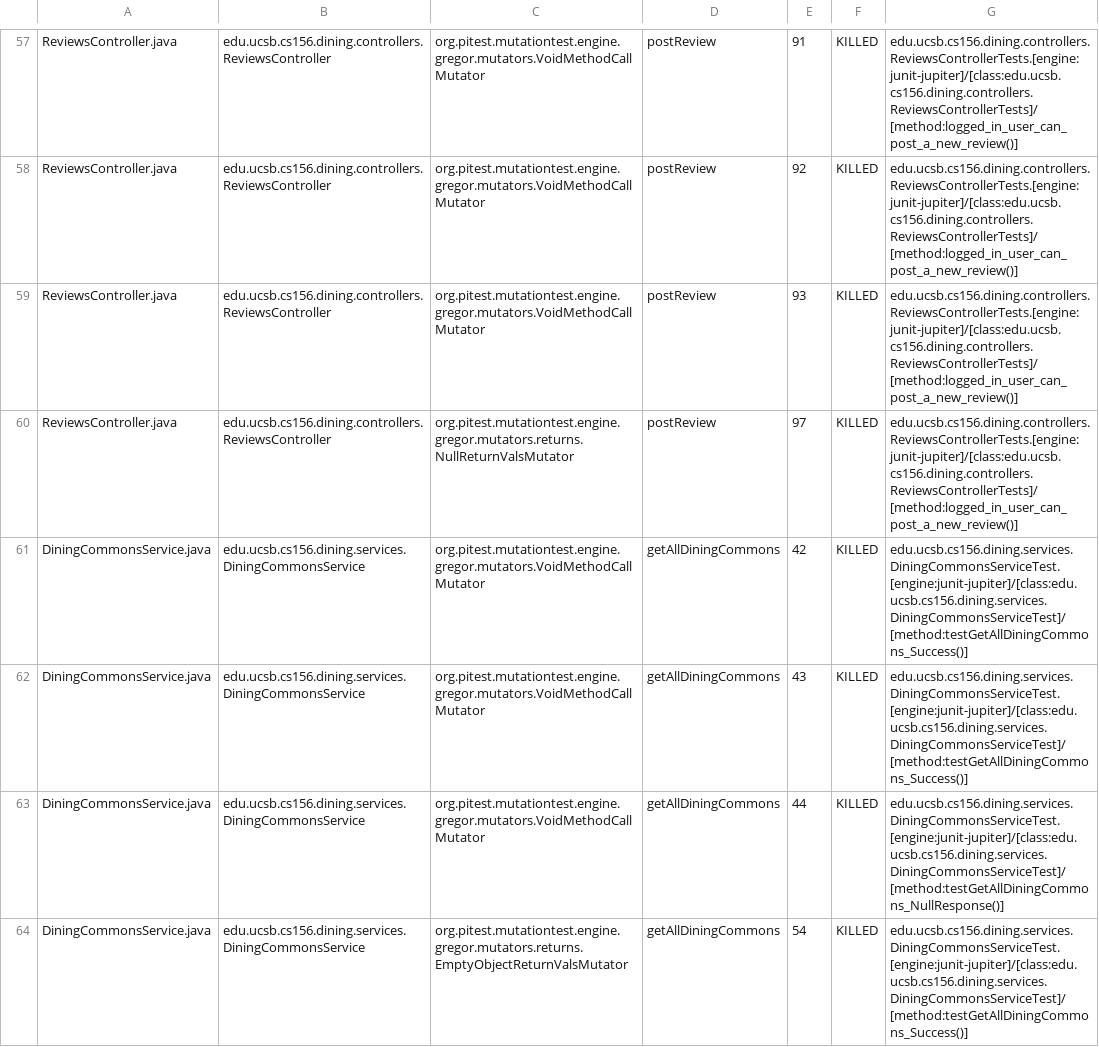
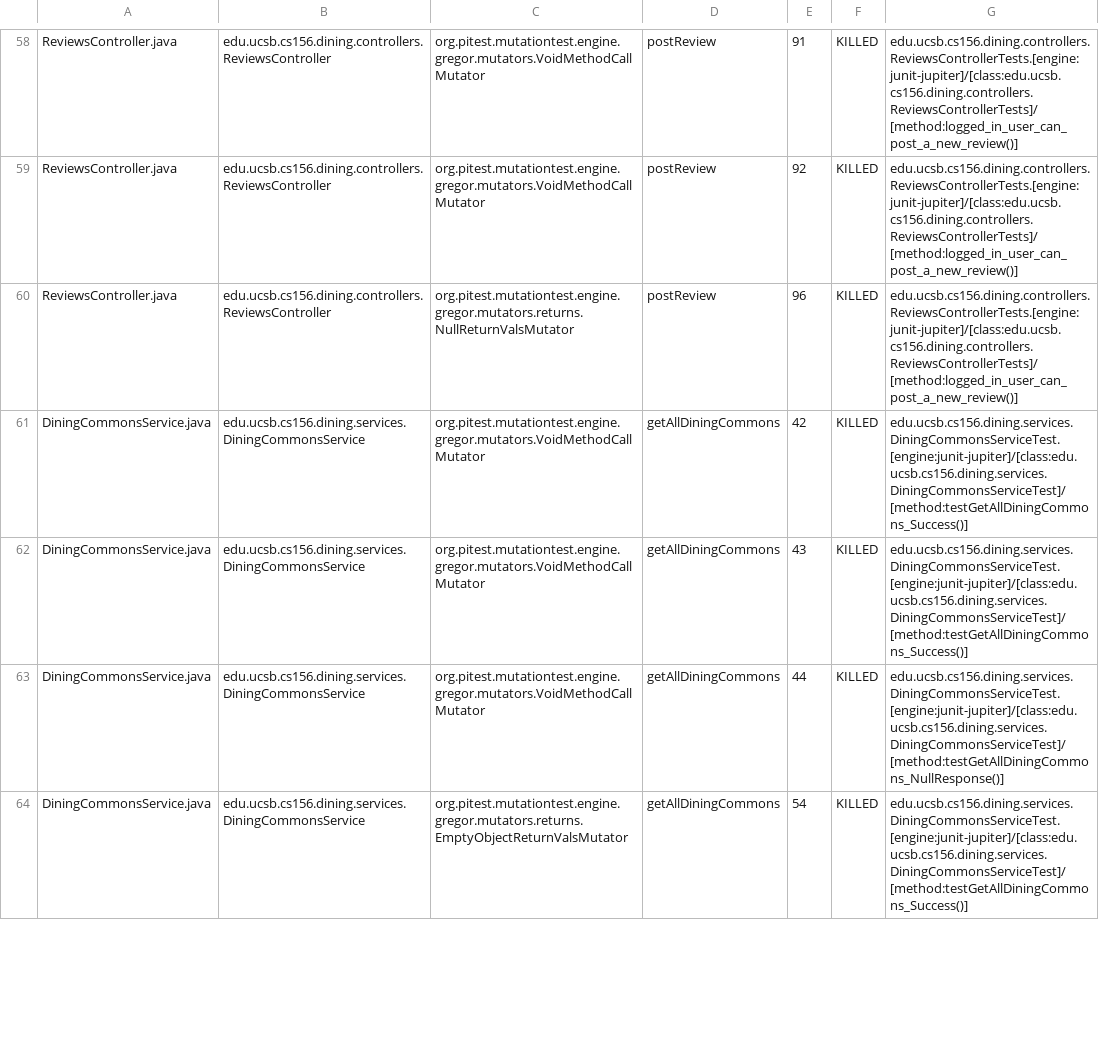
Before and after one commit to ucsb-cs156-f24/proj-dining-f24-13, a CSV file: prs/46/pitest/mutations.csv, drawn as a sheet; only a part is shown, gaps mark what is left out; the diff covers the shown part only.

Commit message:
Deploying to gh-pages from @ ucsb-cs156-f24/proj-dining-f24-13@c1234094902f24838961c07bebade9e14d4ee0a0 🚀

```diff
--- a/prs/46/pitest/mutations.csv
+++ b/prs/46/pitest/mutations.csv
@@ -58,4 +59,3 @@ ReviewsController.java,edu.ucsb.cs156.dining.controllers.ReviewsController,org.p
 ReviewsController.java,edu.ucsb.cs156.dining.controllers.ReviewsController,org.pitest.mutationtest.engine.gregor.mutators.VoidMethodCallMutator,postReview,92,KILLED,edu.ucsb.cs156.dining.controllers.ReviewsControllerTests.[engine:junit-jupiter]/[class:edu.ucsb.cs156.dining.controllers.ReviewsControllerTests]/[method:logged_in_user_can_post_a_new_review()]
-ReviewsController.java,edu.ucsb.cs156.dining.controllers.ReviewsController,org.pitest.mutationtest.engine.gregor.mutators.VoidMethodCallMutator,postReview,93,KILLED,edu.ucsb.cs156.dining.controllers.ReviewsControllerTests.[engine:junit-jupiter]/[class:edu.ucsb.cs156.dining.controllers.ReviewsControllerTests]/[method:logged_in_user_can_post_a_new_review()]
-ReviewsController.java,edu.ucsb.cs156.dining.controllers.ReviewsController,org.pitest.mutationtest.engine.gregor.mutators.returns.NullReturnValsMutator,postReview,97,KILLED,edu.ucsb.cs156.dining.controllers.ReviewsControllerTests.[engine:junit-jupiter]/[class:edu.ucsb.cs156.dining.controllers.ReviewsControllerTests]/[method:logged_in_user_can_post_a_new_review()]
+ReviewsController.java,edu.ucsb.cs156.dining.controllers.ReviewsController,org.pitest.mutationtest.engine.gregor.mutators.returns.NullReturnValsMutator,postReview,96,KILLED,edu.ucsb.cs156.dining.controllers.ReviewsControllerTests.[engine:junit-jupiter]/[class:edu.ucsb.cs156.dining.controllers.ReviewsControllerTests]/[method:logged_in_user_can_post_a_new_review()]
 DiningCommonsService.java,edu.ucsb.cs156.dining.services.DiningCommonsService,org.pitest.mutationtest.engine.gregor.mutators.VoidMethodCallMutator,getAllDiningCommons,42,KILLED,edu.ucsb.cs156.dining.services.DiningCommonsServiceTest.[engine:junit-jupiter]/[class:edu.ucsb.cs156.dining.services.DiningCommonsServiceTest]/[method:testGetAllDiningCommons_Success()]
```
Also changed, not shown: 1 added row and 1 edited cell elsewhere in this file, 14 other files.
